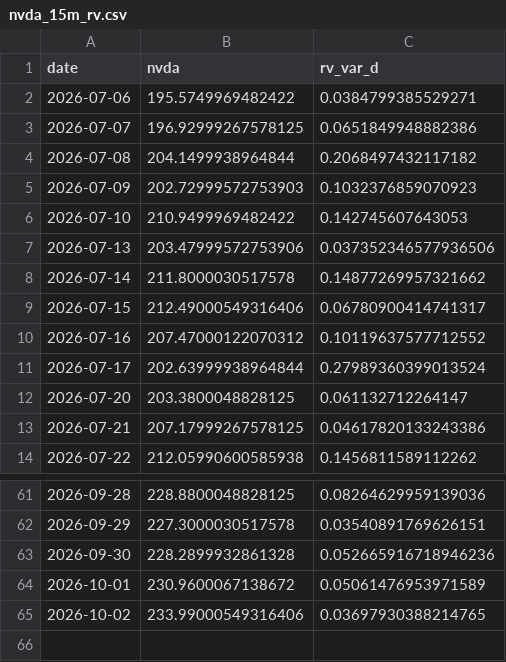
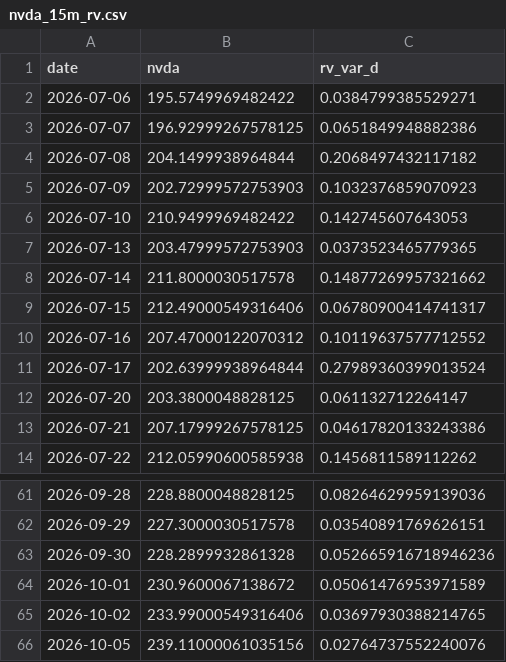
Before and after one commit to ThibautJoncour/BacktestCourse, a CSV file: nvda_15m_rv.csv, drawn as a sheet; only a part is shown, gaps mark what is left out.

Commit message:
Refresh NVDA RV, Stability catalogue and news for 2026-10-06

```diff
--- a/nvda_15m_rv.csv
+++ b/nvda_15m_rv.csv
@@ -6,3 +6,3 @@ date,nvda,rv_var_d
 2026-07-10,210.9499969482422,0.142745607643053
-2026-07-13,203.47999572753906,0.037352346577936506
+2026-07-13,203.47999572753903,0.0373523465779365
 2026-07-14,211.8000030517578,0.14877269957321662
@@ -65 +65,2 @@ date,nvda,rv_var_d
 2026-10-02,233.99000549316406,0.03697930388214765
+2026-10-05,239.11000061035156,0.02764737552240076
```
Also changed, not shown: 1 other file.
